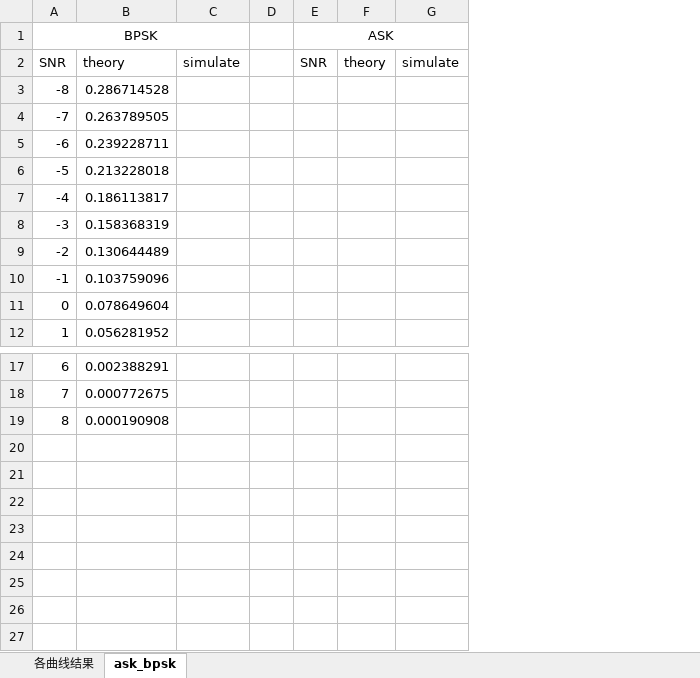
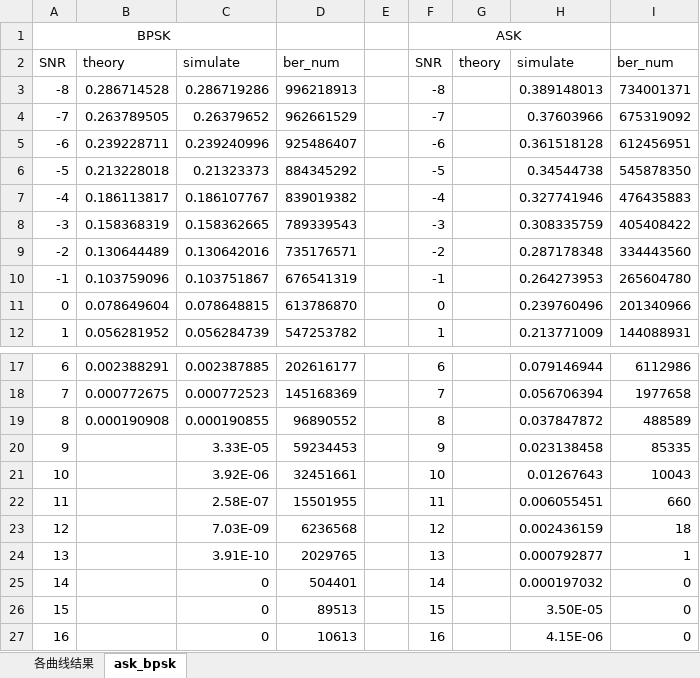
Before and after one commit to Ser-Wang/Convolutional-Code_Spread-Spectrum-Communication_Matlab-Verilog, an Excel workbook: Mat_sim_results/250409软判决评估/最终仿真数据.xlsx, sheet ask_bpsk, drawn as a sheet; only a part is shown, gaps mark what is left out; values as stored, in another font and other column widths than the file's, no borders; removed rows and columns are numbered as before the commit, all else as after; the diff names each change by its address in the sheet, - before the commit and + after, or states it on an @@ line.

```diff
--- a/Mat_sim_results/250409软判决评估/最终仿真数据.xlsx (sheet ask_bpsk)
+++ b/Mat_sim_results/250409软判决评估/最终仿真数据.xlsx (sheet ask_bpsk)
-column C, row 2: simulate
+column C, rows 2-12: simulate | 0.286719286 | 0.26379652 | 0.239240996 | 0.21323373 | 0.186107767 | 0.158362665 | 0.130642016 | 0.103751867 | 0.078648815 | 0.056284739; rows 17-19: 0.002387885 | 0.000772523 | 0.000190855
+column D, rows 2-12: ber_num | 996218913 | 962661529 | 925486407 | 884345292 | 839019382 | 789339543 | 735176571 | 676541319 | 613786870 | 547253782; rows 17-19: 202616177 | 145168369 | 96890552
-column E, rows 1-2: ASK | SNR
+column F, rows 1-12: ASK | SNR | -8 | -7 | -6 | -5 | -4 | -3 | -2 | -1 | 0 | 1; rows 17-19: 6 | 7 | 8
-column G, row 2: simulate
+column H, rows 2-12: simulate | 0.389148013 | 0.37603966 | 0.361518128 | 0.34544738 | 0.327741946 | 0.308335759 | 0.287178348 | 0.264273953 | 0.239760496 | 0.213771009; rows 17-19: 0.079146944 | 0.056706394 | 0.037847872
+column I, rows 2-12: ber_num | 734001371 | 675319092 | 612456951 | 545878350 | 476435883 | 405408422 | 334443560 | 265604780 | 201340966 | 144088931; rows 17-19: 6112986 | 1977658 | 488589
+row 20: 9 |  | 3.33E-05 | 59234453 |  | 9 |  | 0.023138458 | 85335
+row 21: 10 |  | 3.92E-06 | 32451661 |  | 10 |  | 0.01267643 | 10043
+row 22: 11 |  | 2.58E-07 | 15501955 |  | 11 |  | 0.006055451 | 660
+row 23: 12 |  | 7.03E-09 | 6236568 |  | 12 |  | 0.002436159 | 18
+row 24: 13 |  | 3.91E-10 | 2029765 |  | 13 |  | 0.000792877 | 1
+row 25: 14 |  | 0 | 504401 |  | 14 |  | 0.000197032 | 0
+row 26: 15 |  | 0 | 89513 |  | 15 |  | 3.50E-05 | 0
+row 27: 16 |  | 0 | 10613 |  | 16 |  | 4.15E-06 | 0
```
Also changed, not shown: sheet 各曲线结果, 3 other files.
